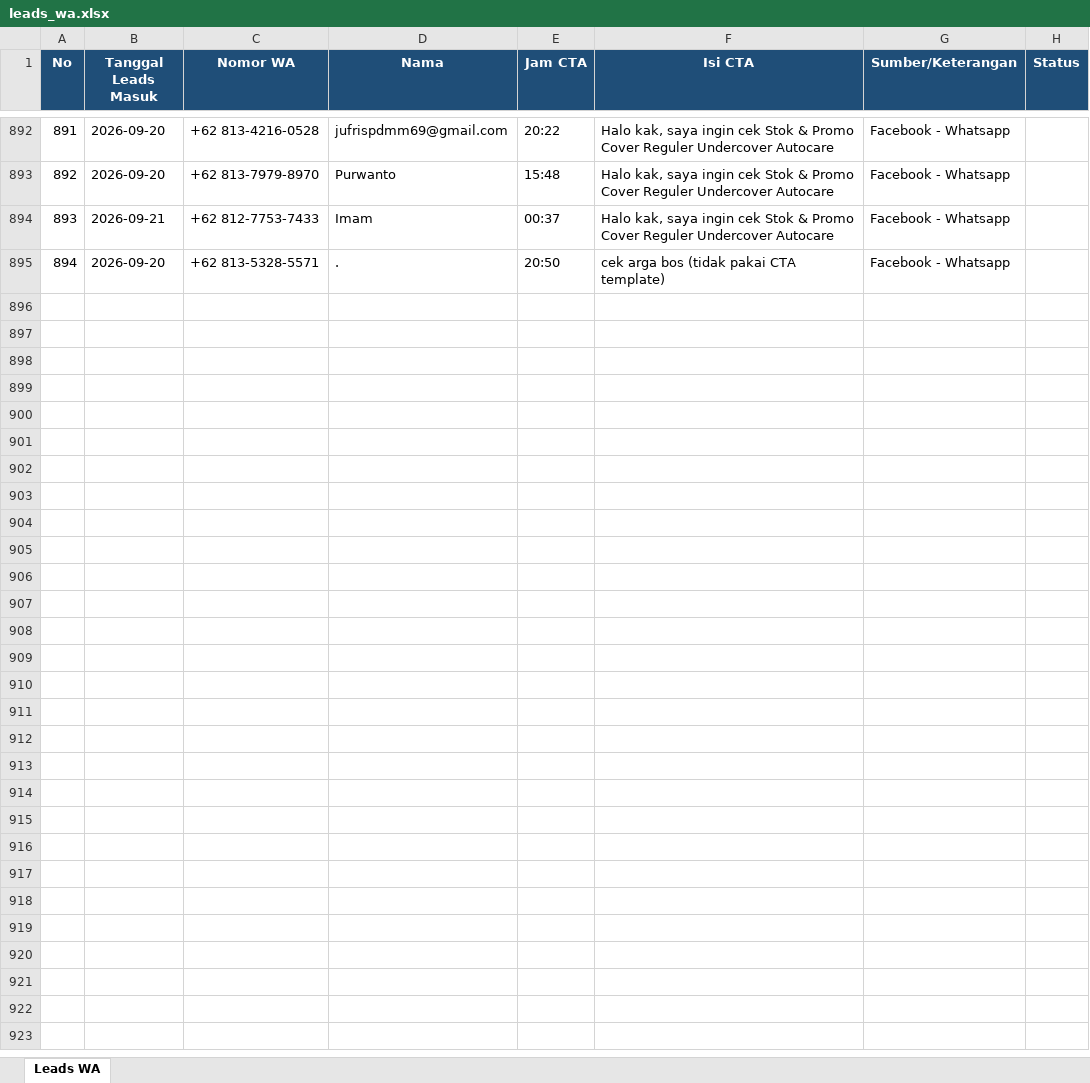
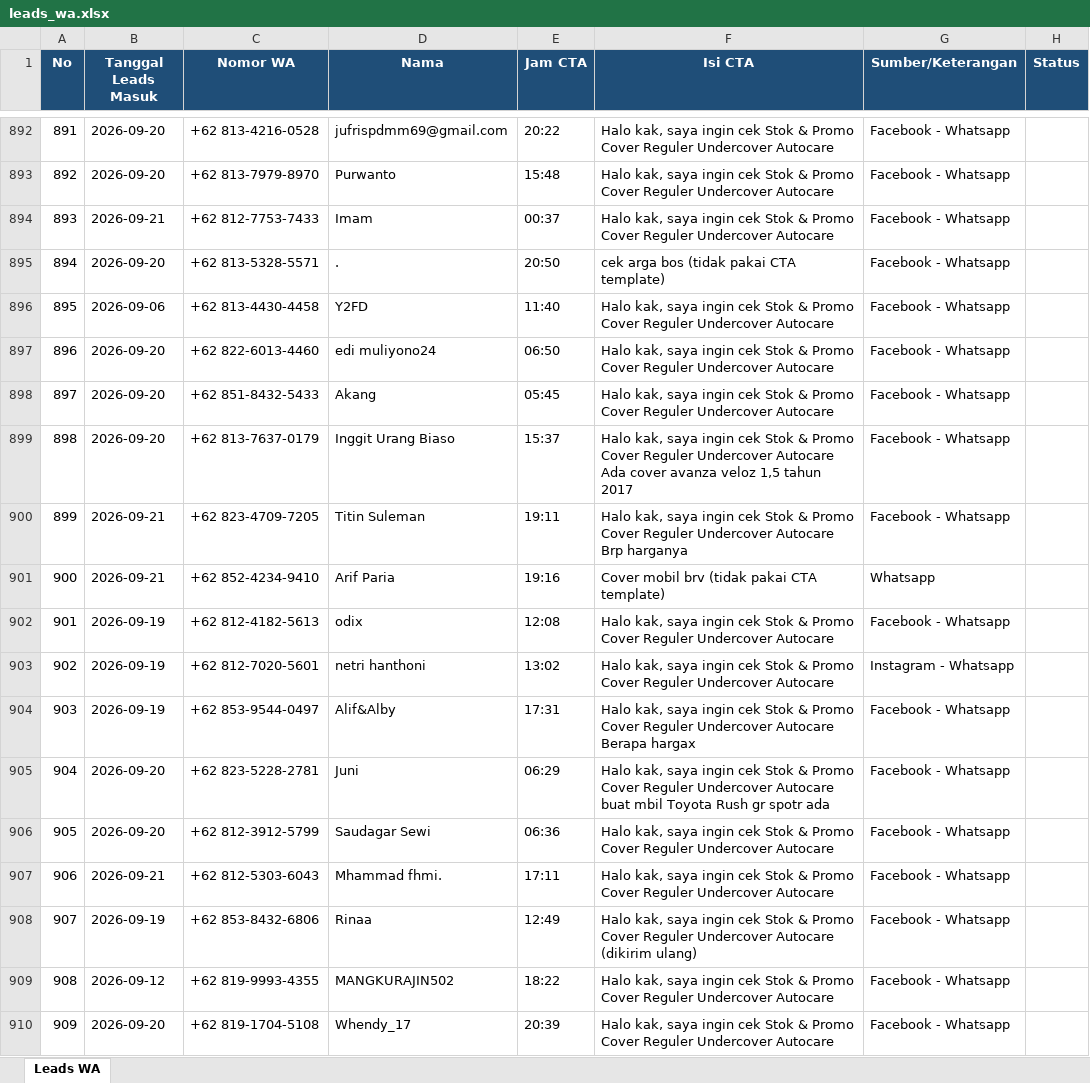
Before and after one commit to undercovermobil-bot/dealmaker, an Excel workbook: data/leads_wa.xlsx, sheet Leads WA, drawn as a sheet; only a part is shown, gaps mark what is left out; values as stored, in another font and other column widths than the file's, no borders; the diff names each change by its address in the sheet, - before the commit and + after, or states it on an @@ line.

```diff
--- a/data/leads_wa.xlsx (sheet Leads WA)
+++ b/data/leads_wa.xlsx (sheet Leads WA)
+row 896: 895 | 2026-09-06 | +62 813-4430-4458 | Y2FD | 11:40 | Halo kak, saya ingin cek Stok & Promo Cover Reguler Undercover Autocare | Facebook - Whatsapp
+row 897: 896 | 2026-09-20 | +62 822-6013-4460 | edi muliyono24 | 06:50 | Halo kak, saya ingin cek Stok & Promo Cover Reguler Undercover Autocare | Facebook - Whatsapp
+row 898: 897 | 2026-09-20 | +62 851-8432-5433 | Akang | 05:45 | Halo kak, saya ingin cek Stok & Promo Cover Reguler Undercover Autocare | Facebook - Whatsapp
+row 899: 898 | 2026-09-20 | +62 813-7637-0179 | Inggit Urang Biaso | 15:37 | Halo kak, saya ingin cek Stok & Promo Cover Reguler Undercover Autocare Ada cover avanza veloz 1,5 tahun 2017 | Facebook - Whatsapp
+row 900: 899 | 2026-09-21 | +62 823-4709-7205 | Titin Suleman | 19:11 | Halo kak, saya ingin cek Stok & Promo Cover Reguler Undercover Autocare Brp harganya | Facebook - Whatsapp
+row 901: 900 | 2026-09-21 | +62 852-4234-9410 | Arif Paria | 19:16 | Cover mobil brv (tidak pakai CTA template) | Whatsapp
+row 902: 901 | 2026-09-19 | +62 812-4182-5613 | odix | 12:08 | Halo kak, saya ingin cek Stok & Promo Cover Reguler Undercover Autocare | Facebook - Whatsapp
+row 903: 902 | 2026-09-19 | +62 812-7020-5601 | netri hanthoni | 13:02 | Halo kak, saya ingin cek Stok & Promo Cover Reguler Undercover Autocare | Instagram - Whatsapp
+row 904: 903 | 2026-09-19 | +62 853-9544-0497 | Alif&Alby | 17:31 | Halo kak, saya ingin cek Stok & Promo Cover Reguler Undercover Autocare Berapa hargax | Facebook - Whatsapp
+row 905: 904 | 2026-09-20 | +62 823-5228-2781 | Juni | 06:29 | Halo kak, saya ingin cek Stok & Promo Cover Reguler Undercover Autocare buat mbil Toyota Rush gr spotr ada | Facebook - Whatsapp
+row 906: 905 | 2026-09-20 | +62 812-3912-5799 | Saudagar Sewi | 06:36 | Halo kak, saya ingin cek Stok & Promo Cover Reguler Undercover Autocare | Facebook - Whatsapp
+row 907: 906 | 2026-09-21 | +62 812-5303-6043 | Mhammad fhmi. | 17:11 | Halo kak, saya ingin cek Stok & Promo Cover Reguler Undercover Autocare | Facebook - Whatsapp
+row 908: 907 | 2026-09-19 | +62 853-8432-6806 | Rinaa | 12:49 | Halo kak, saya ingin cek Stok & Promo Cover Reguler Undercover Autocare (dikirim ulang) | Facebook - Whatsapp
+row 909: 908 | 2026-09-12 | +62 819-9993-4355 | MANGKURAJIN502 | 18:22 | Halo kak, saya ingin cek Stok & Promo Cover Reguler Undercover Autocare | Facebook - Whatsapp
+row 910: 909 | 2026-09-20 | +62 819-1704-5108 | Whendy_17 | 20:39 | Halo kak, saya ingin cek Stok & Promo Cover Reguler Undercover Autocare | Facebook - Whatsapp
```
